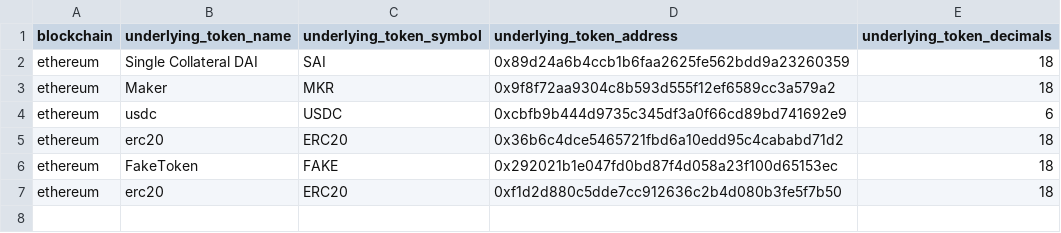
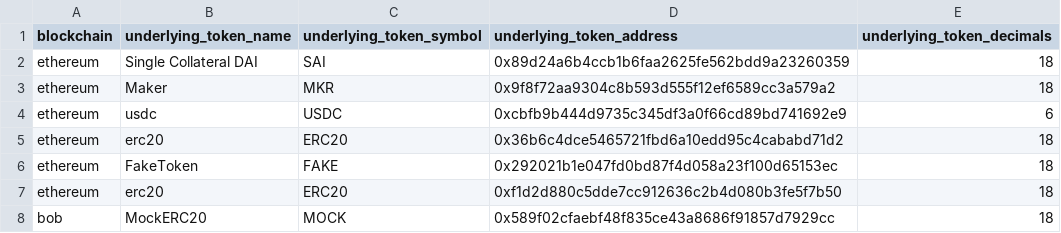
Before and after one commit to FlipsideCrypto/fsc-evm, a CSV file: data/curated/defi/lending/silver_lending__token_metadata.csv, drawn as a sheet.

```diff
--- a/data/curated/defi/lending/silver_lending__token_metadata.csv
+++ b/data/curated/defi/lending/silver_lending__token_metadata.csv
@@ -7 +7,2 @@ ethereum,FakeToken,FAKE,0x292021b1e047fd0bd87f4d058a23f100d65153ec,18
 ethereum,erc20,ERC20,0xf1d2d880c5dde7cc912636c2b4d080b3fe5f7b50,18
+bob,MockERC20,MOCK,0x589f02cfaebf48f835ce43a8686f91857d7929cc,18
```
Also changed, not shown: 59 other files.
